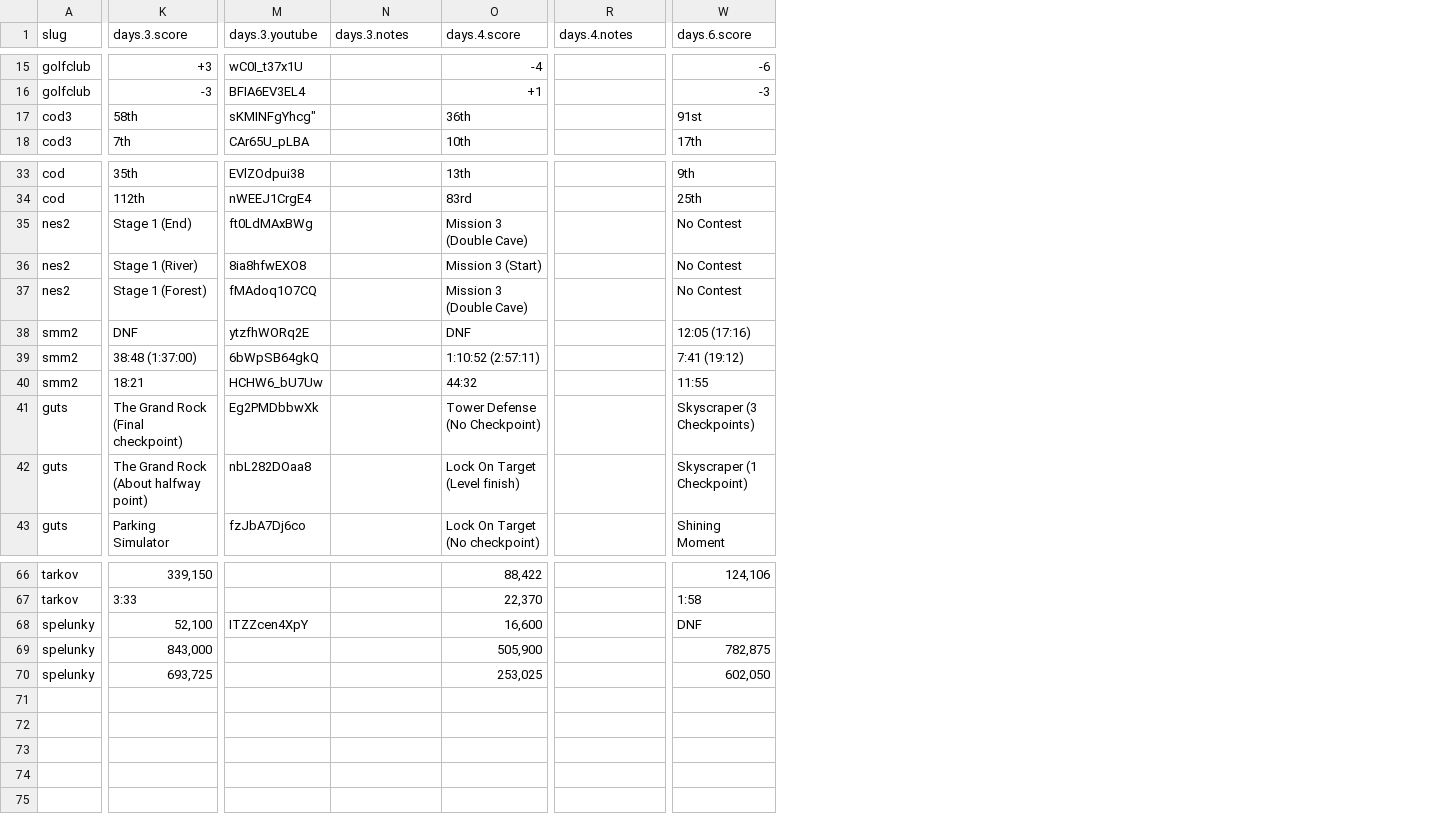
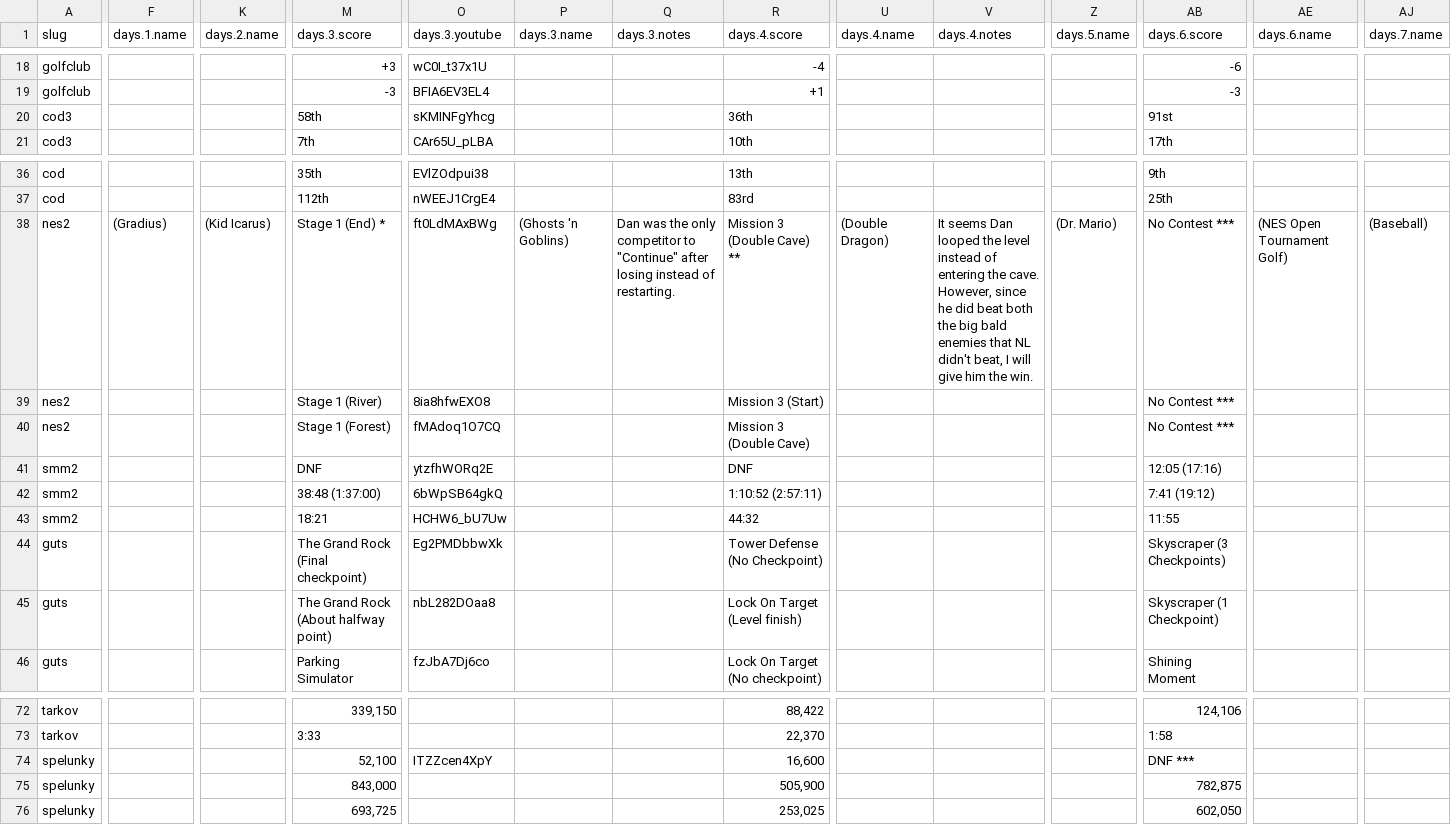
Before and after one commit to bcranton/goldengoblet.net, a CSV file: src/data/score.csv, drawn as a sheet; only a part is shown, gaps mark what is left out; addresses are those after the commit; the diff covers the shown part only; the diff names each change by its address in the sheet, - before the commit and + after, or states it on an @@ line.

```diff
--- a/src/data/score.csv
+++ b/src/data/score.csv
+column F (days.1.name), row 38: (Gradius)
+column K (days.2.name), row 38: (Kid Icarus)
+column P (days.3.name), row 38: (Ghosts 'n Goblins)
+column U (days.4.name), row 38: (Double Dragon)
+column Z (days.5.name), row 38: (Dr. Mario)
+column AE (days.6.name), row 38: (NES Open Tournament Golf)
+column AJ (days.7.name), row 38: (Baseball)
-O20 (days.3.youtube): sKMINFgYhcg"
+O20 (days.3.youtube): sKMINFgYhcg
-M38 (days.3.score): Stage 1 (End)
+M38 (days.3.score): Stage 1 (End) *
-Q38 (days.3.notes): (empty)
+Q38 (days.3.notes): Dan was the only competitor to "Continue" after losing instead of restarting.
-R38 (days.4.score): Mission 3 (Double Cave)
+R38 (days.4.score): Mission 3 (Double Cave) **
-V38 (days.4.notes): (empty)
+V38 (days.4.notes): It seems Dan looped the level instead of entering the cave. However, since he did beat both the big bald enemies that NL didn't beat, I will give him the win.
-AB38:AB40 (days.6.score): No Contest
+AB38:AB40 (days.6.score): No Contest ***
-AB74 (days.6.score): DNF
+AB74 (days.6.score): DNF ***
```
Also changed, not shown: 6 added rows and 25 edited cells elsewhere in this file, src/data/games.csv, 5 other files.
